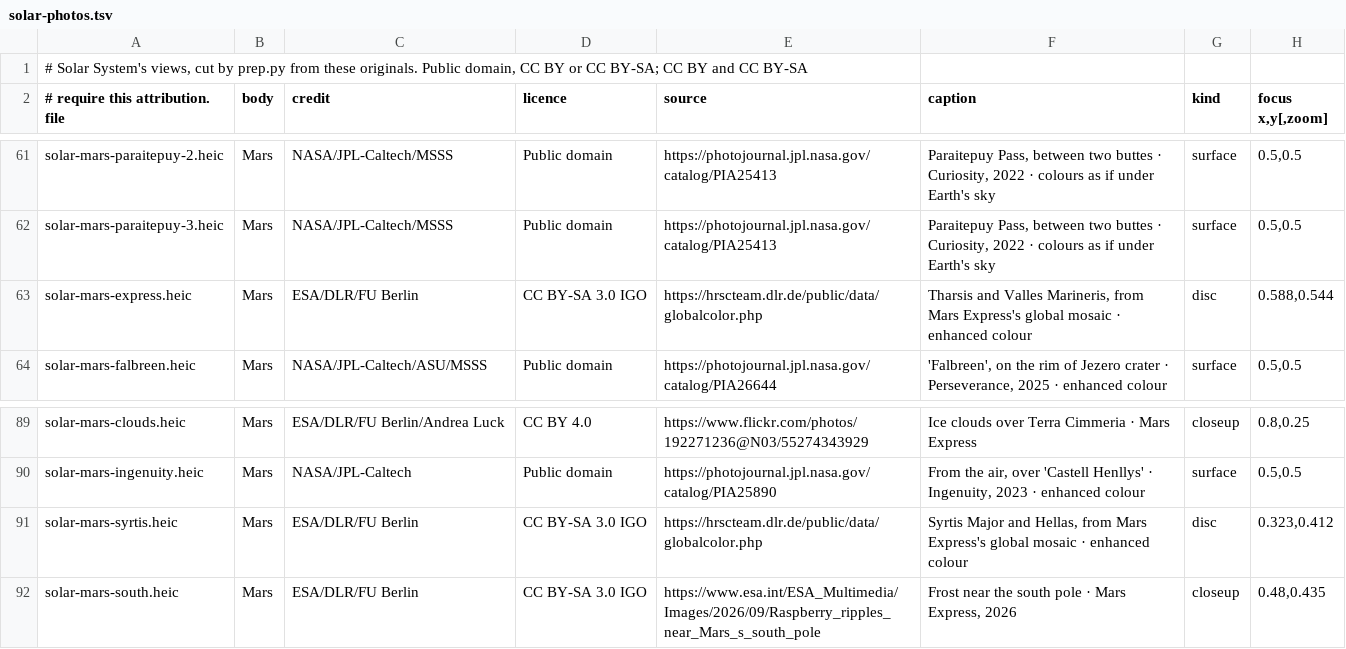
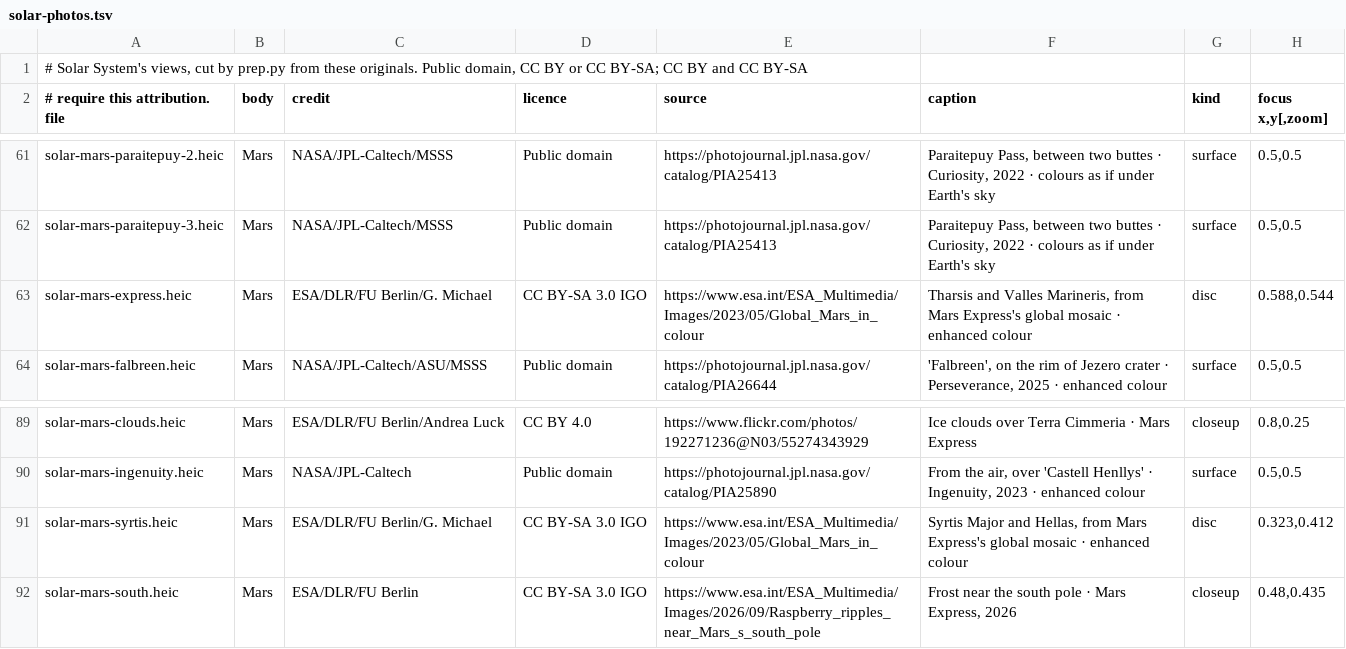
Before and after one commit to dtanquary/atrium, a TSV file: Sources/Atrium/Resources/solar-photos.tsv, drawn as a sheet; only a part is shown, gaps mark what is left out.

```diff
--- a/Sources/Atrium/Resources/solar-photos.tsv
+++ b/Sources/Atrium/Resources/solar-photos.tsv
@@ -62,3 +62,3 @@ solar-mars-paraitepuy-2.heic	Mars	NASA/JPL-Caltech/MSSS	Public domain	https://ph
 solar-mars-paraitepuy-3.heic	Mars	NASA/JPL-Caltech/MSSS	Public domain	https://photojournal.jpl.nasa.gov/catalog/PIA25413	Paraitepuy Pass, between two buttes · Curiosity, 2022 · colours as if under Earth's sky	surface	0.5,0.5
-solar-mars-express.heic	Mars	ESA/DLR/FU Berlin	CC BY-SA 3.0 IGO	https://hrscteam.dlr.de/public/data/globalcolor.php	Tharsis and Valles Marineris, from Mars Express's global mosaic · enhanced colour	disc	0.588,0.544
+solar-mars-express.heic	Mars	ESA/DLR/FU Berlin/G. Michael	CC BY-SA 3.0 IGO	https://www.esa.int/ESA_Multimedia/Images/2023/05/Global_Mars_in_colour	Tharsis and Valles Marineris, from Mars Express's global mosaic · enhanced colour	disc	0.588,0.544
 solar-mars-falbreen.heic	Mars	NASA/JPL-Caltech/ASU/MSSS	Public domain	https://photojournal.jpl.nasa.gov/catalog/PIA26644	'Falbreen', on the rim of Jezero crater · Perseverance, 2025 · enhanced colour	surface	0.5,0.5
@@ -90,3 +90,3 @@ solar-mars-clouds.heic	Mars	ESA/DLR/FU Berlin/Andrea Luck	CC BY 4.0	https://www.
 solar-mars-ingenuity.heic	Mars	NASA/JPL-Caltech	Public domain	https://photojournal.jpl.nasa.gov/catalog/PIA25890	From the air, over 'Castell Henllys' · Ingenuity, 2023 · enhanced colour	surface	0.5,0.5
-solar-mars-syrtis.heic	Mars	ESA/DLR/FU Berlin	CC BY-SA 3.0 IGO	https://hrscteam.dlr.de/public/data/globalcolor.php	Syrtis Major and Hellas, from Mars Express's global mosaic · enhanced colour	disc	0.323,0.412
+solar-mars-syrtis.heic	Mars	ESA/DLR/FU Berlin/G. Michael	CC BY-SA 3.0 IGO	https://www.esa.int/ESA_Multimedia/Images/2023/05/Global_Mars_in_colour	Syrtis Major and Hellas, from Mars Express's global mosaic · enhanced colour	disc	0.323,0.412
 solar-mars-south.heic	Mars	ESA/DLR/FU Berlin	CC BY-SA 3.0 IGO	https://www.esa.int/ESA_Multimedia/Images/2026/09/Raspberry_ripples_near_Mars_s_south_pole	Frost near the south pole · Mars Express, 2026	closeup	0.48,0.435
```
Also changed, not shown: Sources/Atrium/Resources/deep-photos.tsv, Sources/Atrium/Resources/fireflies-credits.tsv, 4 other files.
